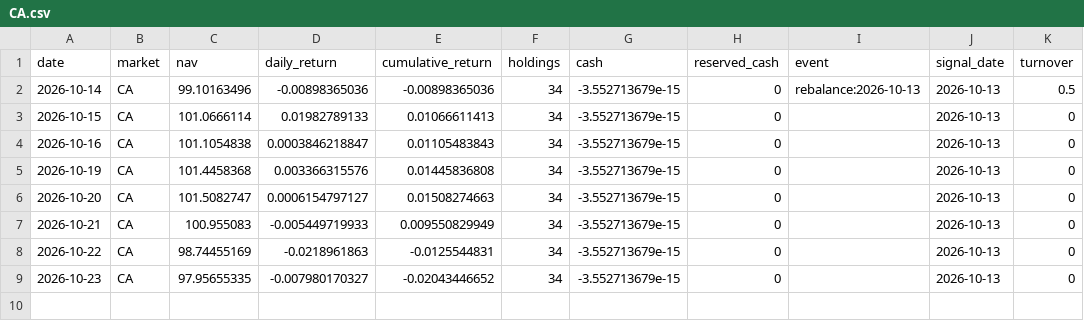
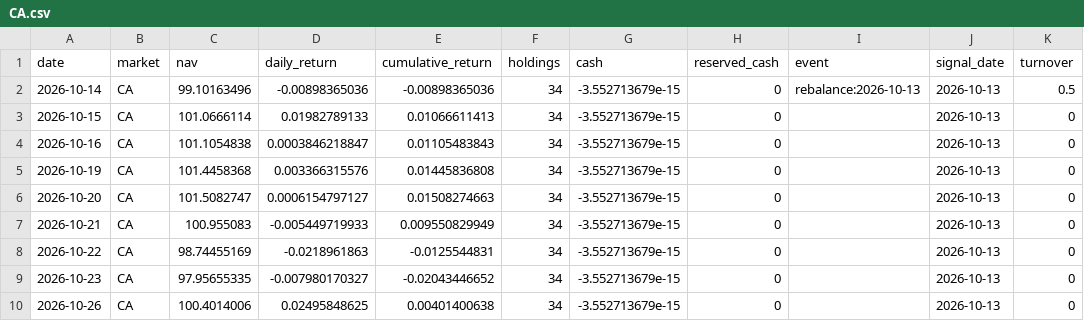
Before and after one commit to hdcapital/fcf-factor, a CSV file: data/performance/CA.csv, drawn as a sheet; the diff names each change by its address in the sheet, - before the commit and + after, or states it on an @@ line.

```diff
--- a/data/performance/CA.csv
+++ b/data/performance/CA.csv
+row 10: 2026-10-26 | CA | 100.4014006 | 0.02495848625 | 0.00401400638 | 34 | -3.552713679e-15 | 0 |  | 2026-10-13 | 0
```
Also changed, not shown: data/performance/AU.csv, data/performance/UK.csv, 15 other files.
